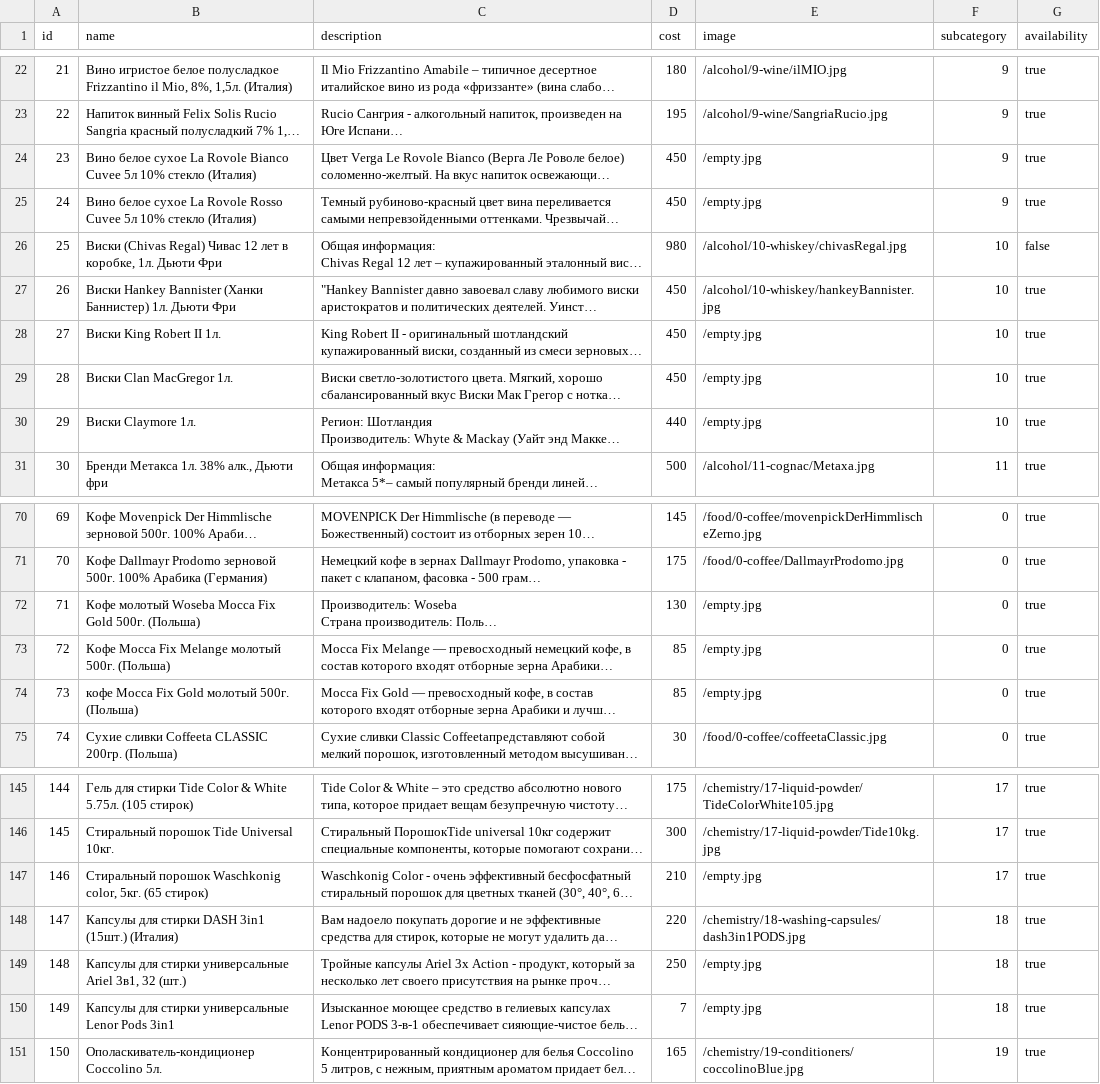
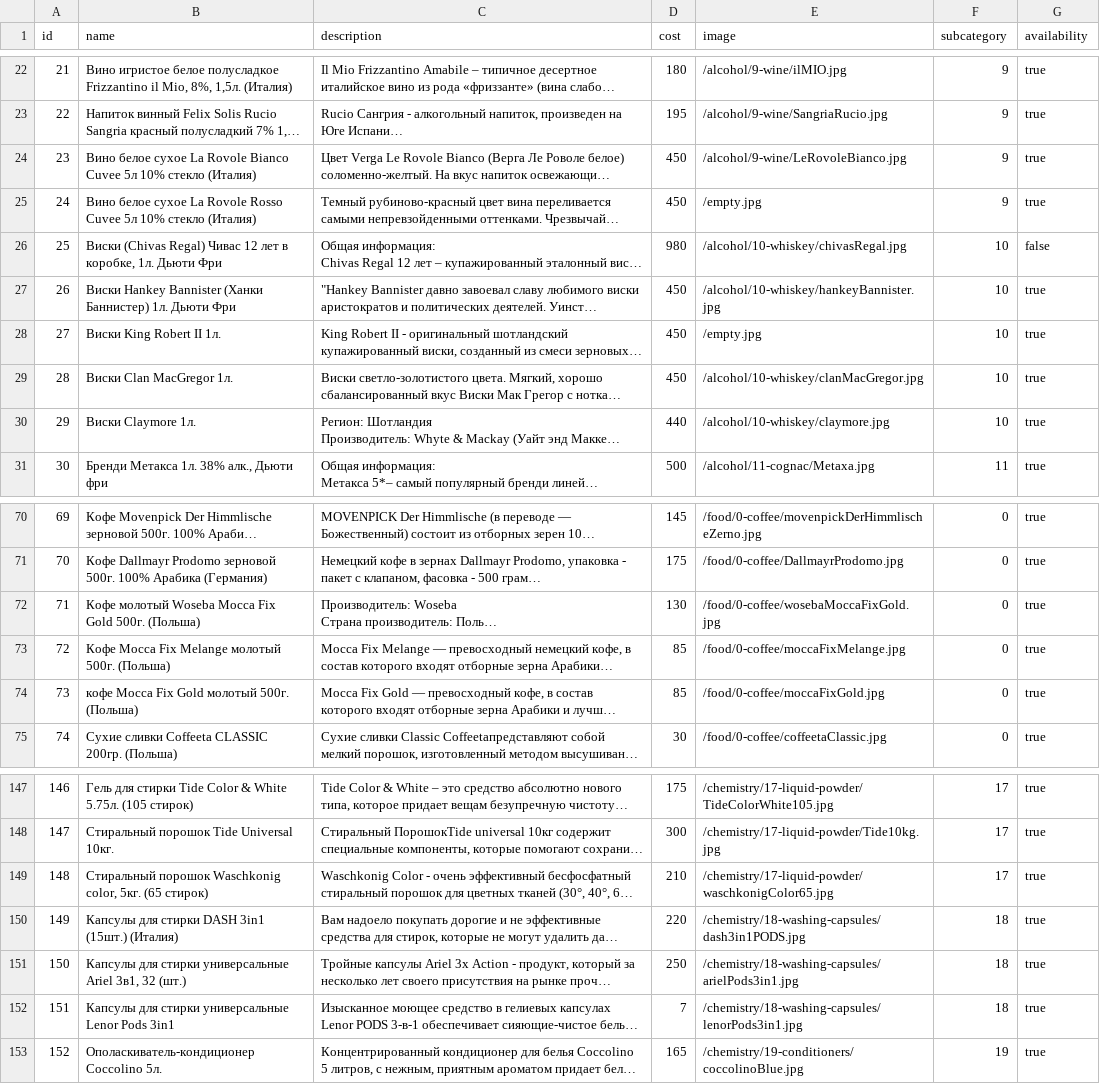
Before and after one commit to vladyslav-dev/onlineStore, a CSV file: allGoods04.12.20.csv, drawn as a sheet; only a part is shown, gaps mark what is left out; long unchanged cells end in …; addresses are those after the commit; the diff covers the shown part only; the diff names each change by its address in the sheet, - before the commit and + after, or states it on an @@ line.

```diff
--- a/allGoods04.12.20.csv
+++ b/allGoods04.12.20.csv
-E24 (image): /empty.jpg
+E24 (image): /alcohol/9-wine/LeRovoleBianco.jpg
-E29 (image): /empty.jpg
+E29 (image): /alcohol/10-whiskey/clanMacGregor.jpg
-E30 (image): /empty.jpg
+E30 (image): /alcohol/10-whiskey/claymore.jpg
-E72 (image): /empty.jpg
+E72 (image): /food/0-coffee/wosebaMoccaFixGold.jpg
-E73 (image): /empty.jpg
+E73 (image): /food/0-coffee/moccaFixMelange.jpg
-E74 (image): /empty.jpg
+E74 (image): /food/0-coffee/moccaFixGold.jpg
@@ column A (id) renumbered from row 129 down @@
-E149 (image): /empty.jpg
+E149 (image): /chemistry/17-liquid-powder/waschkonigColor65.jpg
-E151 (image): /empty.jpg
+E151 (image): /chemistry/18-washing-capsules/arielPods3in1.jpg
-E152 (image): /empty.jpg
+E152 (image): /chemistry/18-washing-capsules/lenorPods3in1.jpg
```
Also changed, not shown: 2 added rows and 14 edited cells elsewhere in this file, 19 other files.
